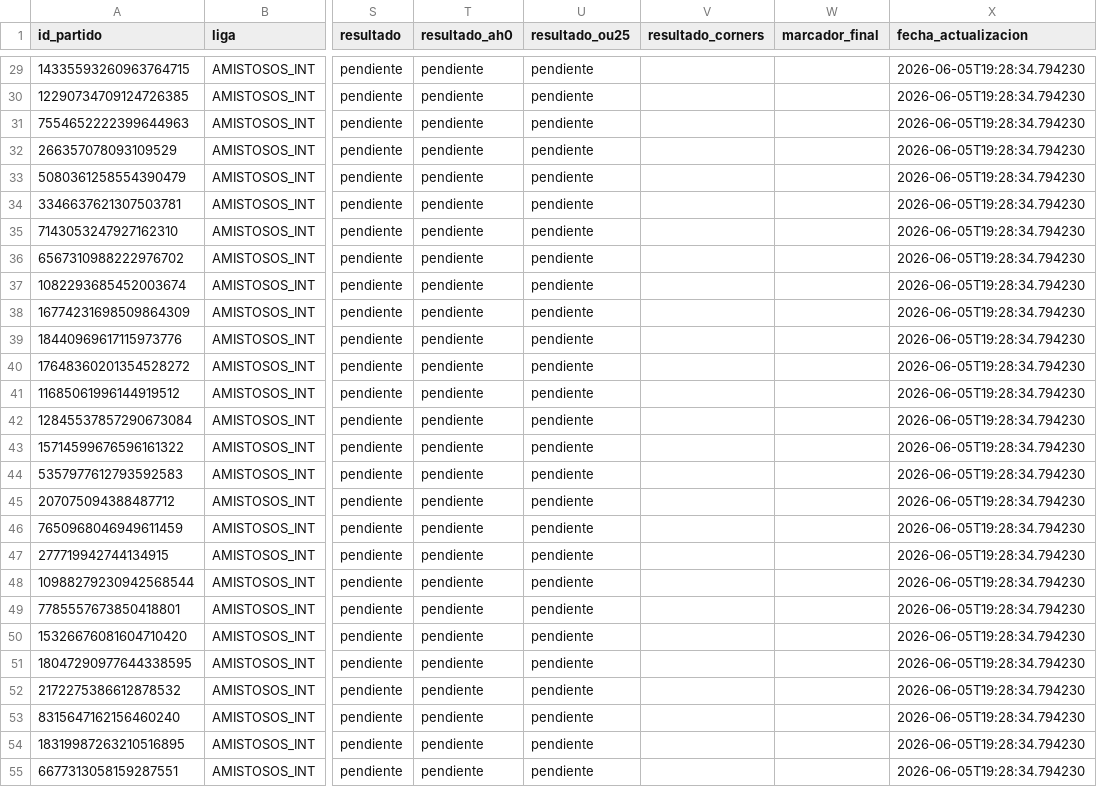
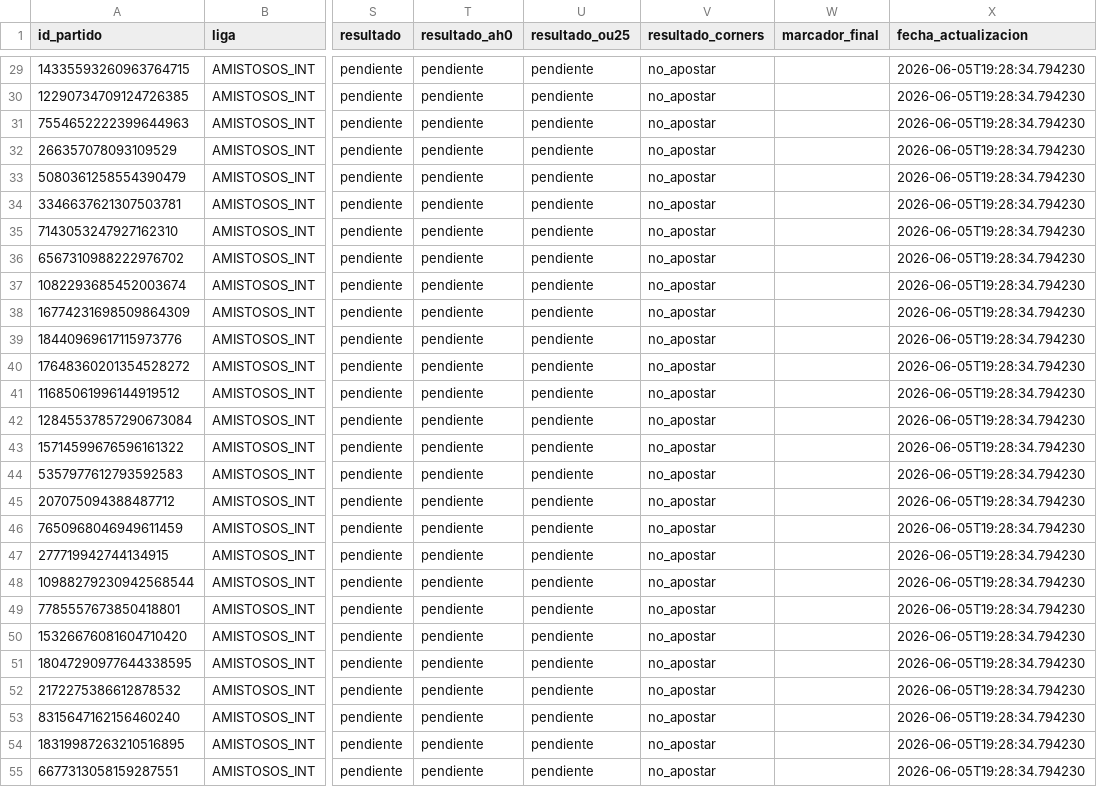
Before and after one commit to 05aptrading-jpg/sportsAPBot, a CSV file: futbol_bot/apuestas_soccer.csv, drawn as a sheet; only a part is shown, gaps mark what is left out; the diff covers the shown part only; the diff names each change by its address in the sheet, - before the commit and + after, or states it on an @@ line.

Commit message:
Fix: preserve CSV results across scrapes, add corners evaluation, expand live scores to all leagues

```diff
--- a/futbol_bot/apuestas_soccer.csv
+++ b/futbol_bot/apuestas_soccer.csv
-V29:V55 (resultado_corners): (empty)
+V29:V55 (resultado_corners): no_apostar
```
Also changed, not shown: 113 edited cells elsewhere in this file, 4 other files.
